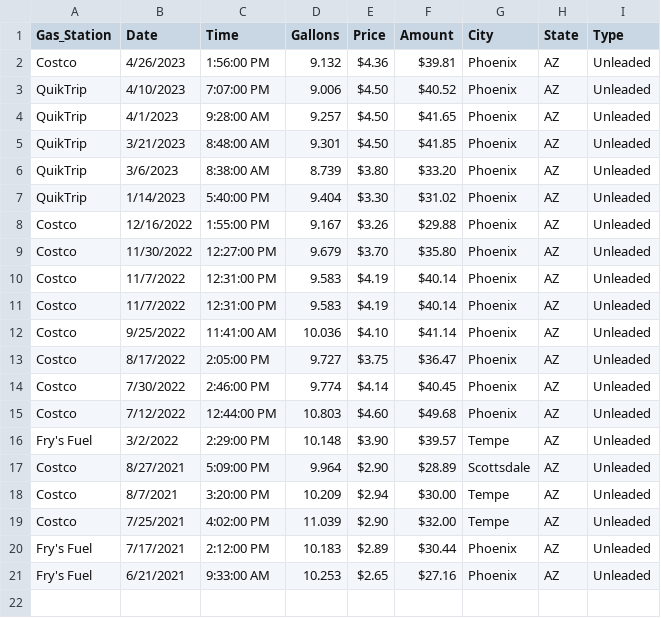
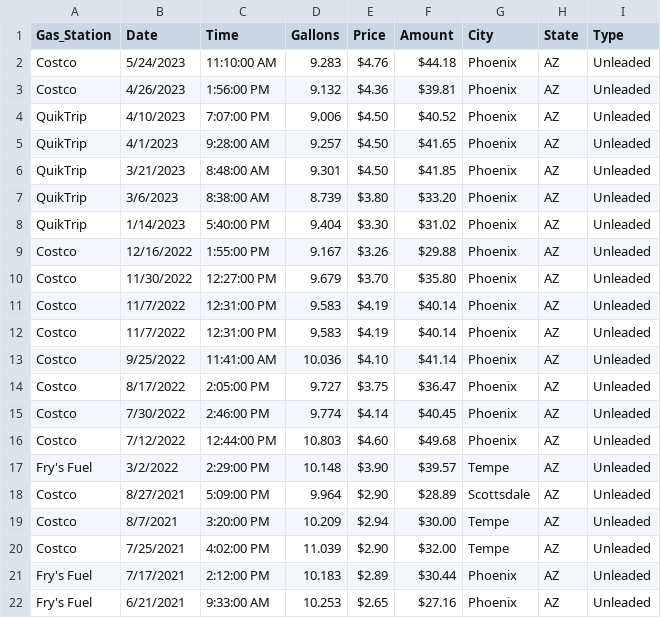
Before and after one commit to Krista07/datasets, a CSV file: Gas.csv, drawn as a sheet.

Commit message:
Added data

```diff
--- a/Gas.csv
+++ b/Gas.csv
@@ -1,2 +1,3 @@
 Gas_Station,Date,Time,Gallons,Price,Amount,City,State,Type
+Costco,5/24/2023,11:10:00 AM,9.283,$4.76 ,$44.18 ,Phoenix,AZ,Unleaded
 Costco,4/26/2023,1:56:00 PM,9.132,$4.36 ,$39.81 ,Phoenix,AZ,Unleaded
```
